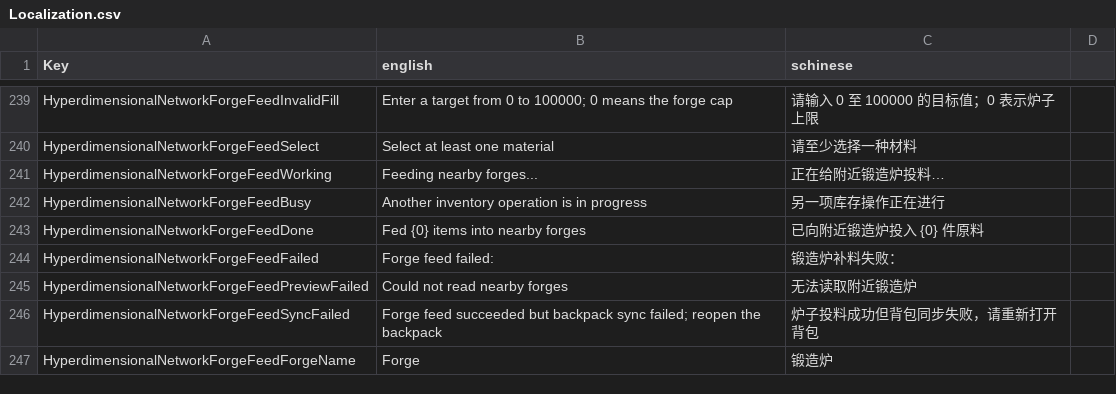
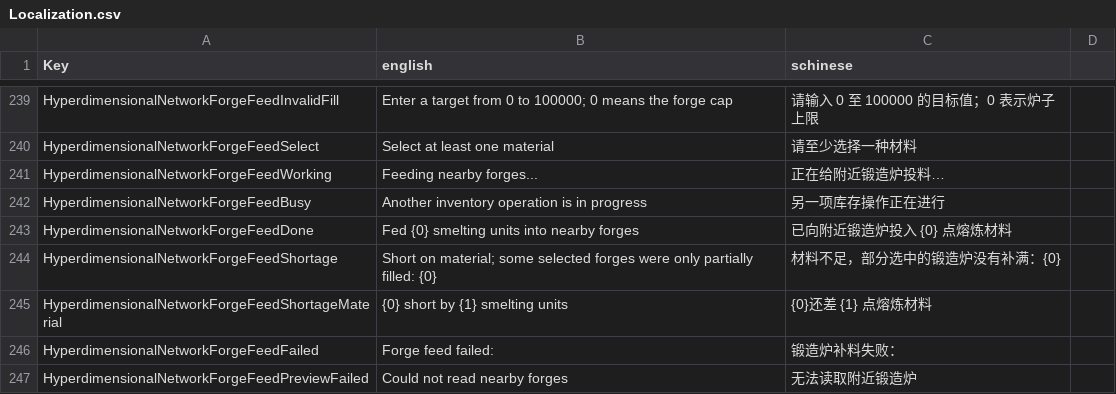
Before and after one commit to NzothR/HyperdimensionalNetwork, a CSV file: Config/Localization.csv, drawn as a sheet; only a part is shown, gaps mark what is left out; the shorter side is filled out with more unchanged rows.

Commit message:
fix(forge): report smelt units and feed in order

```diff
--- a/Config/Localization.csv
+++ b/Config/Localization.csv
@@ -242,3 +242,5 @@ HyperdimensionalNetworkForgeFeedWorking,Feeding nearby forges...,正在给附近
 HyperdimensionalNetworkForgeFeedBusy,Another inventory operation is in progress,另一项库存操作正在进行
-HyperdimensionalNetworkForgeFeedDone,Fed {0} items into nearby forges,已向附近锻造炉投入 {0} 件原料
+HyperdimensionalNetworkForgeFeedDone,Fed {0} smelting units into nearby forges,已向附近锻造炉投入 {0} 点熔炼材料
+HyperdimensionalNetworkForgeFeedShortage,Short on material; some selected forges were only partially filled: {0},材料不足，部分选中的锻造炉没有补满：{0}
+HyperdimensionalNetworkForgeFeedShortageMaterial,{0} short by {1} smelting units,{0}还差 {1} 点熔炼材料
 HyperdimensionalNetworkForgeFeedFailed,Forge feed failed:,锻造炉补料失败：
```
Also changed, not shown: 6 other files.
